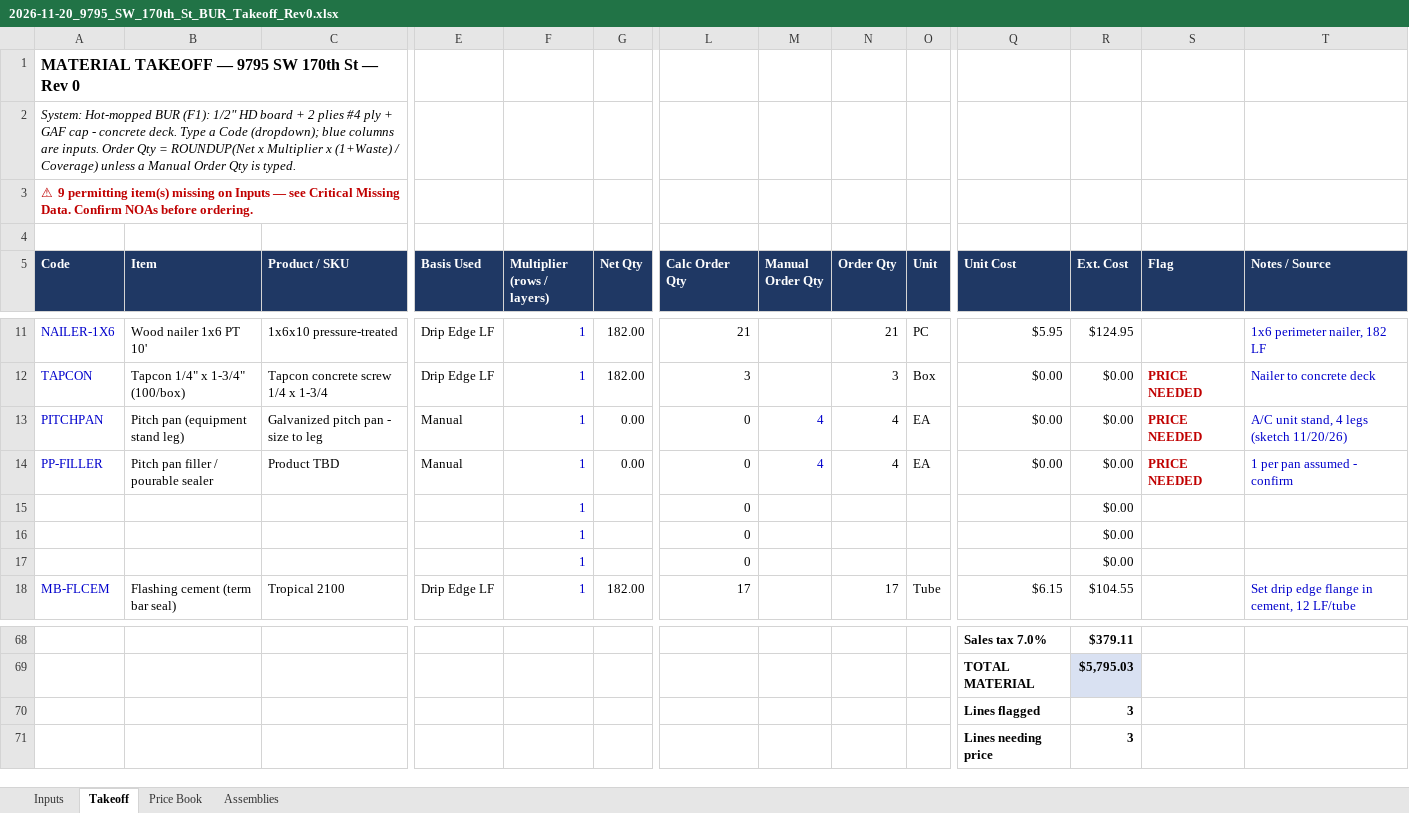
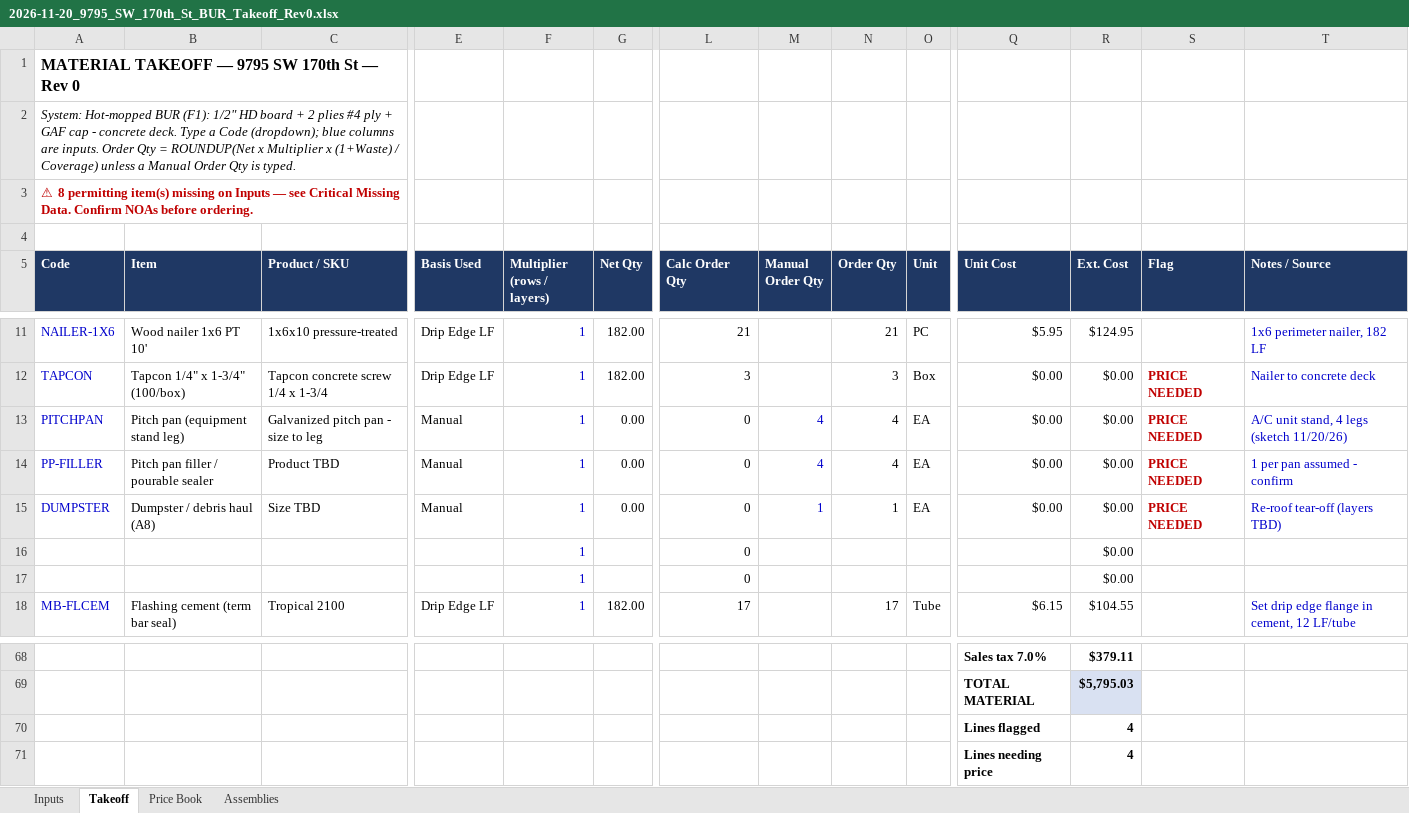
Before and after one commit to mromerocontracting-pixel/Alfred, an Excel workbook: takeoffs/xlsx/2026-11-20_9795_SW_170th_St_BUR_Takeoff_Rev0.xlsx, sheet Takeoff, drawn as a sheet; only a part is shown, gaps mark what is left out; values as stored, in another font and other column widths than the file's, no borders; conditional formats not drawn; removed rows and columns are numbered as before the commit, all else as after; rows hold the shown columns only; the diff names each change by its address in the sheet, - before the commit and + after, or states it on an @@ line.

```diff
--- a/takeoffs/xlsx/2026-11-20_9795_SW_170th_St_BUR_Takeoff_Rev0.xlsx (sheet Takeoff)
+++ b/takeoffs/xlsx/2026-11-20_9795_SW_170th_St_BUR_Takeoff_Rev0.xlsx (sheet Takeoff)
-A3 (Code): ⚠ 9 permitting item(s)…
+A3 (Code): ⚠ 8 permitting item(s)…
-row 15:  |  |  |  | 1 |  | 0 |  |  |  |  | $0.00
+row 15: DUMPSTER | Dumpster / debris haul (A8) | Size TBD | Manual | 1 | 0.00 | 0 | 1 | 1 | EA | $0.00 | $0.00 | PRICE NEEDED | Re-roof tear-off (layers TBD)
-R70:R71 (Ext. Cost): 3
+R70:R71 (Ext. Cost): 4
```
Also changed, not shown: sheet Price Book, sheet Inputs, takeoffs/xlsx/templates/Cost_Builder_blank.xlsx, takeoffs/xlsx/templates/Cost_Builder_bur-hot.xlsx, 7 other files.
